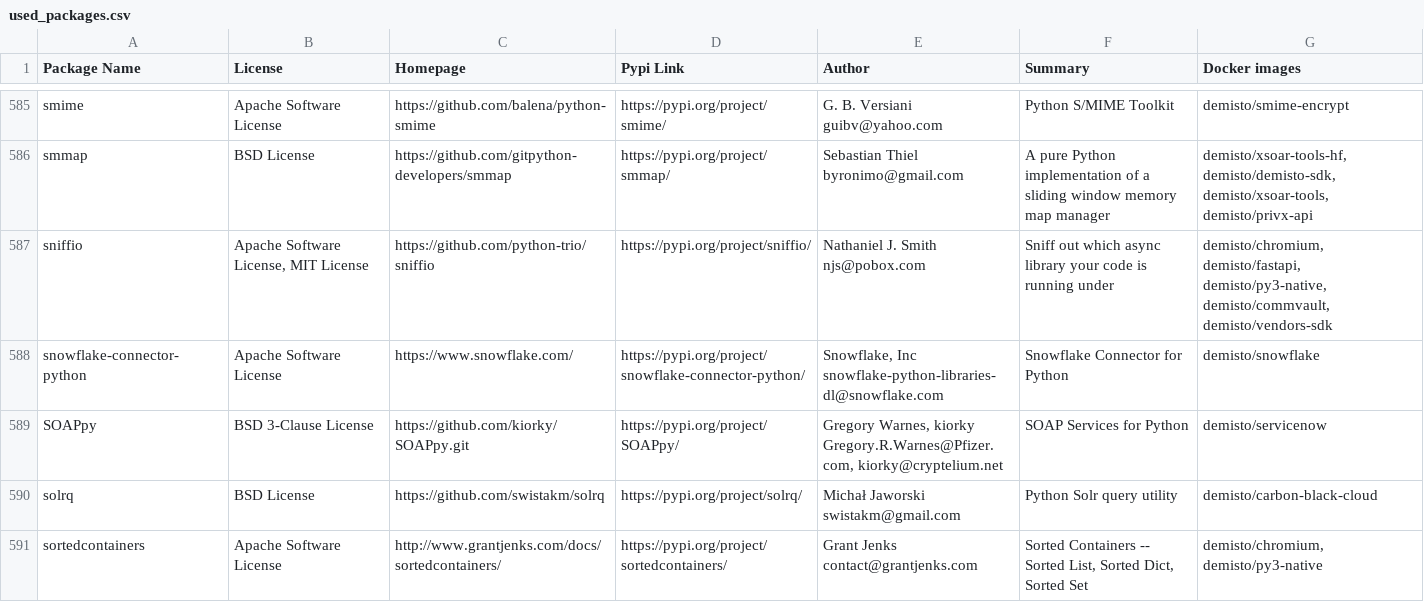
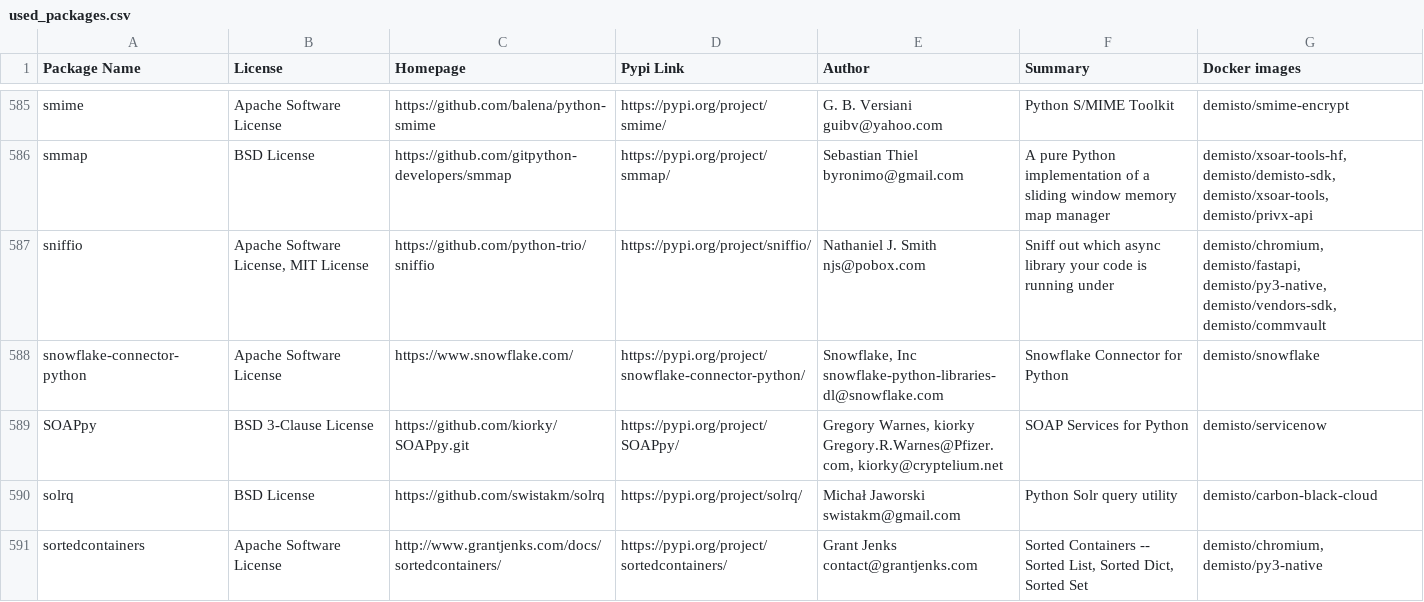
Before and after one commit to demisto/dockerfiles-info, a CSV file: used_packages.csv, drawn as a sheet; only a part is shown, gaps mark what is left out; the diff covers the shown part only.

```diff
--- a/used_packages.csv
+++ b/used_packages.csv
@@ -586,3 +586,3 @@ smime,Apache Software License,https://github.com/balena/python-smime,https://pyp
 smmap,BSD License,https://github.com/gitpython-developers/smmap,https://pypi.org/project/smmap/,Sebastian Thiel byronimo@gmail.com,A pure Python implementation of a sliding window memory map manager,"demisto/xsoar-tools-hf, demisto/demisto-sdk, demisto/xsoar-tools, demisto/privx-api"
-sniffio,"Apache Software License, MIT License",https://github.com/python-trio/sniffio,https://pypi.org/project/sniffio/,Nathaniel J. Smith njs@pobox.com,Sniff out which async library your code is running under,"demisto/chromium, demisto/fastapi, demisto/py3-native, demisto/commvault, demisto/vendors-sdk"
+sniffio,"Apache Software License, MIT License",https://github.com/python-trio/sniffio,https://pypi.org/project/sniffio/,Nathaniel J. Smith njs@pobox.com,Sniff out which async library your code is running under,"demisto/chromium, demisto/fastapi, demisto/py3-native, demisto/vendors-sdk, demisto/commvault"
 snowflake-connector-python,Apache Software License,https://www.snowflake.com/,https://pypi.org/project/snowflake-connector-python/,"Snowflake, Inc snowflake-python-libraries-dl@snowflake.com",Snowflake Connector for Python,demisto/snowflake
```
Also changed, not shown: 79 edited cells elsewhere in this file, 9 other files.
